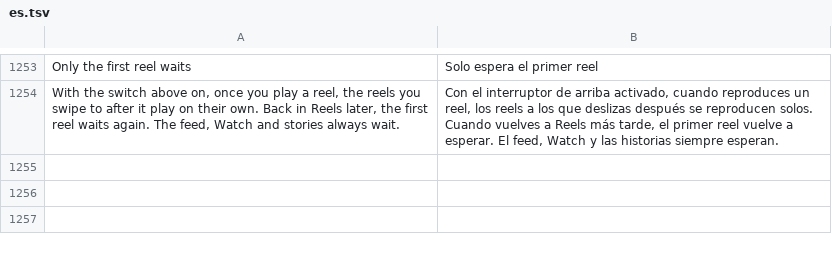
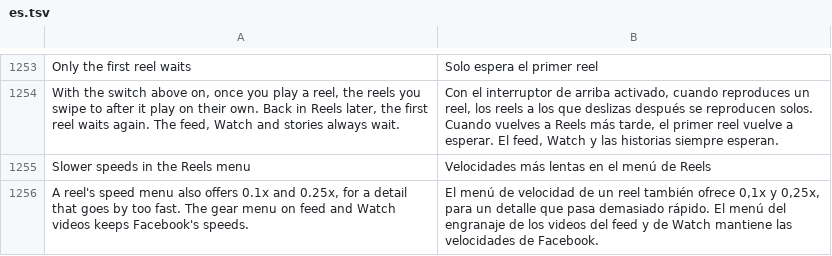
Before and after one commit to SA-SUJON/HushFacebook, a TSV file: extensions/shared/library/src/main/l10n/es.tsv, drawn as a sheet; only a part is shown, gaps mark what is left out.

Commit message:
feat(media): offer 0.1x and 0.25x in the Reels speed menu
Slower speeds in the Reels menu, a third switch under Keep the reel
speed that starts off. Both Reels menu pickers (the attribute selector,
found in the speed toast's class by the FDSAttributeSelectorHScroll it
answers, and the dropdown holding "fds_control_playback_speed") build a
fixed Float[] and list it with Arrays.asList in one place. The list now
goes through ReelSpeed.speedChoices, which puts the slower speeds ahead
of Facebook's own while the switch is on. A pick goes through the same
toast and setter, so Keep the reel speed keeps it.

The picker hooks are optional: a build where they moved logs a warning
and keeps the rest of the patch. The gear menu's sheet is left alone;
its server list path parses labels back with the locale's NumberFormat.

Refs #95

```diff
--- a/extensions/shared/library/src/main/l10n/es.tsv
+++ b/extensions/shared/library/src/main/l10n/es.tsv
@@ -1254 +1254,3 @@ Only the first reel waits	Solo espera el primer reel
 With the switch above on, once you play a reel, the reels you swipe to after it play on their own. Back in Reels later, the first reel waits again. The feed, Watch and stories always wait.	Con el interruptor de arriba activado, cuando reproduces un reel, los reels a los que deslizas después se reproducen solos. Cuando vuelves a Reels más tarde, el primer reel vuelve a esperar. El feed, Watch y las historias siempre esperan.
+Slower speeds in the Reels menu	Velocidades más lentas en el menú de Reels
+A reel's speed menu also offers 0.1x and 0.25x, for a detail that goes by too fast. The gear menu on feed and Watch videos keeps Facebook's speeds.	El menú de velocidad de un reel también ofrece 0,1x y 0,25x, para un detalle que pasa demasiado rápido. El menú del engranaje de los videos del feed y de Watch mantiene las velocidades de Facebook.
```
Also changed, not shown: extensions/shared/library/src/main/l10n/de.tsv, extensions/shared/library/src/main/l10n/in.tsv, 15 other files.
